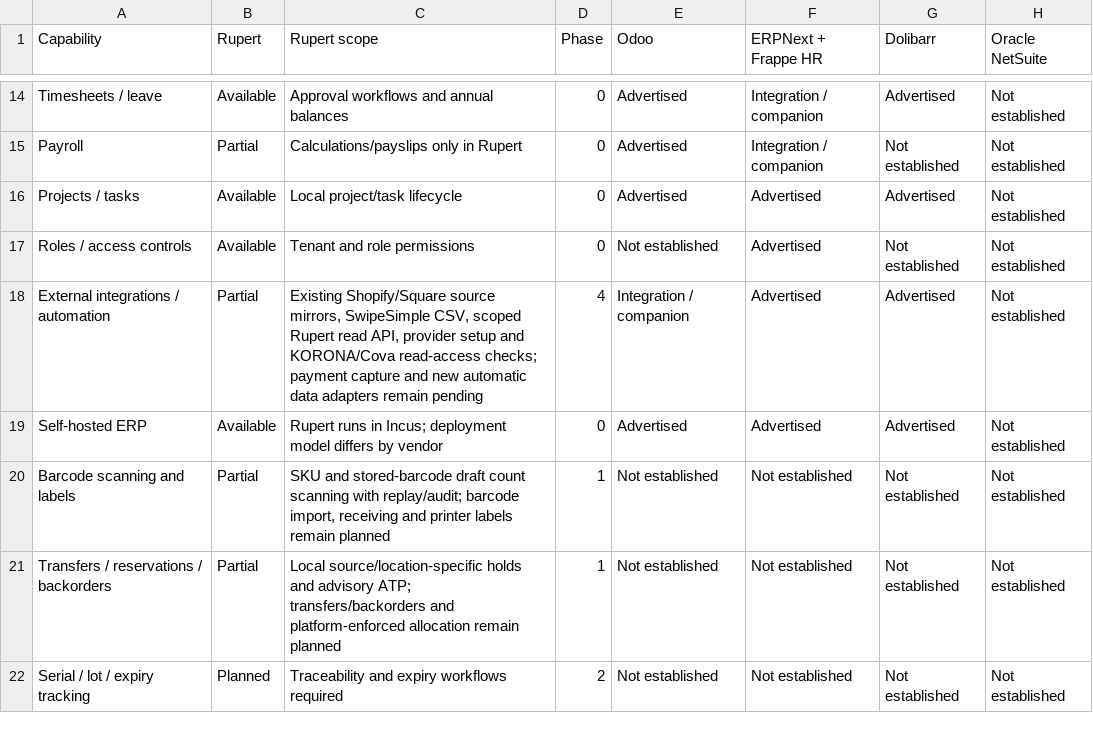
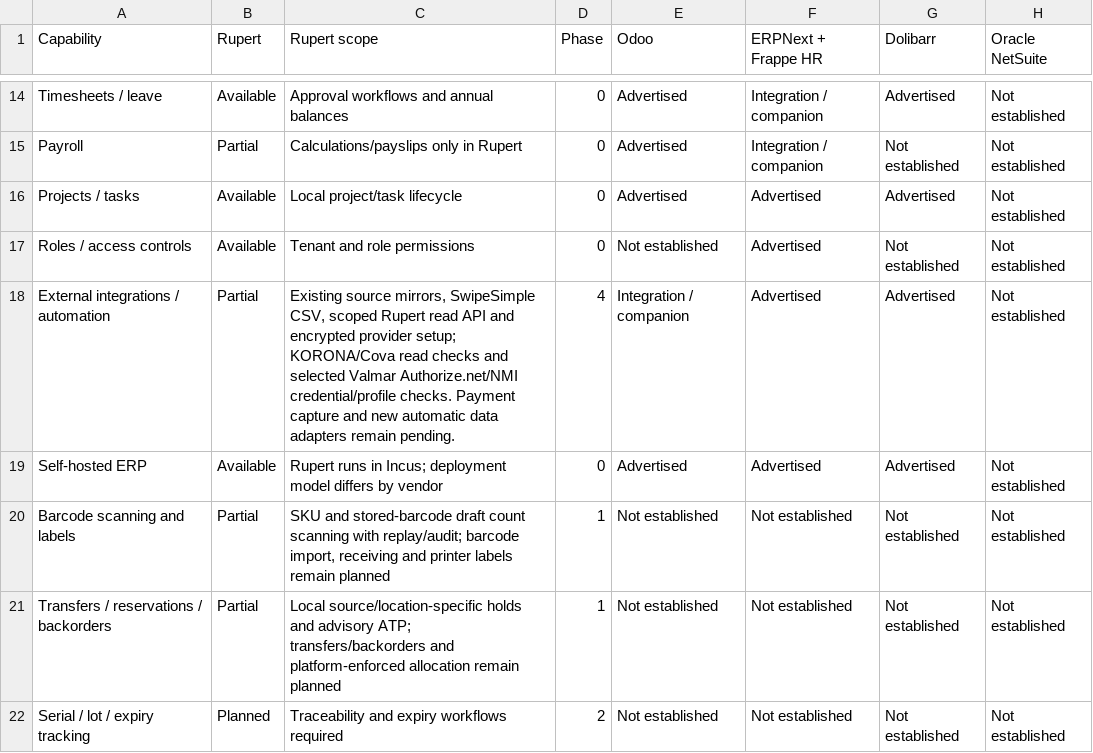
Before and after one commit to janubel/rupert, a CSV file: docs/data/competitor-matrix.csv, drawn as a sheet; only a part is shown, gaps mark what is left out; the diff names each change by its address in the sheet, - before the commit and + after, or states it on an @@ line.

Commit message:
Add Valmar gateway credential and profile checks (#24)
Co-authored-by: Sean Dolbec <sean@example.com>

```diff
--- a/docs/data/competitor-matrix.csv
+++ b/docs/data/competitor-matrix.csv
-C18 (Rupert scope): Existing Shopify/Square source mirrors, SwipeSimple CSV, scoped Rupert read API, provider setup and KORONA/Cova read-access checks; payment capture and new automatic data adapters remain pending
+C18 (Rupert scope): Existing source mirrors, SwipeSimple CSV, scoped Rupert read API and encrypted provider setup; KORONA/Cova read checks and selected Valmar Authorize.net/NMI credential/profile checks. Payment capture and new automatic data adapters remain pending.
```
Also changed, not shown: 17 other files.
